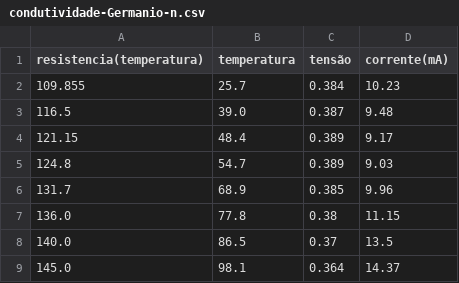
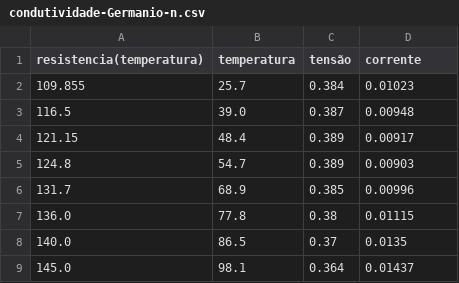
Before and after one commit to Pedropudin/LabAvancado, a CSV file: Pratica1/Programas/Dados/condutividade-Germanio-n.csv, drawn as a sheet.

Commit message:
Change some data

```diff
--- a/Pratica1/Programas/Dados/condutividade-Germanio-n.csv
+++ b/Pratica1/Programas/Dados/condutividade-Germanio-n.csv
@@ -1,9 +1,9 @@
-resistencia(temperatura),temperatura,tensão,corrente(mA)
-109.855,25.7,0.384,10.23
-116.5,39.0,0.387,9.48
-121.15,48.4,0.389,9.17
-124.8,54.7,0.389,9.03
-131.7,68.9,0.385,9.96
-136.0,77.8,0.38,11.15
-140.0,86.5,0.37,13.5
-145.0,98.1,0.364,14.37
+resistencia(temperatura),temperatura,tensão,corrente
+109.855,25.7,0.384,0.01023
+116.5,39.0,0.387,0.00948
+121.15,48.4,0.389,0.00917
+124.8,54.7,0.389,0.00903
+131.7,68.9,0.385,0.00996
+136.0,77.8,0.38,0.01115
+140.0,86.5,0.37,0.0135
+145.0,98.1,0.364,0.01437
```
Also changed, not shown: 1 other file.
